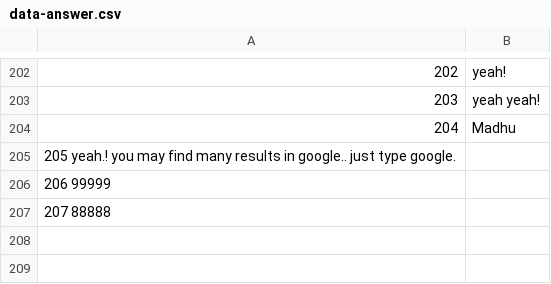
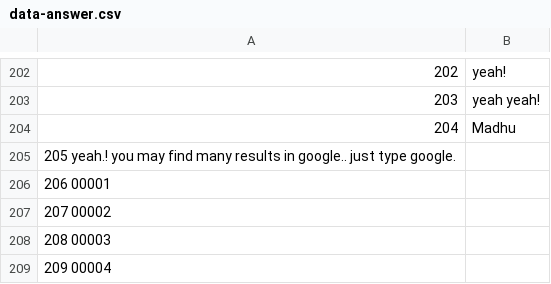
Before and after one commit to madhu1096/Chatbot-using-Artificial-neural-network, a CSV file: data-answer.csv, drawn as a sheet; only a part is shown, gaps mark what is left out; the diff names each change by its address in the sheet, - before the commit and + after, or states it on an @@ line.

Commit message:
Update data-answer.csv

```diff
--- a/data-answer.csv
+++ b/data-answer.csv
@@ column A renumbered between rows 206 and 207 @@
+row 208: 208 00003
+row 209: 209 00004
```
